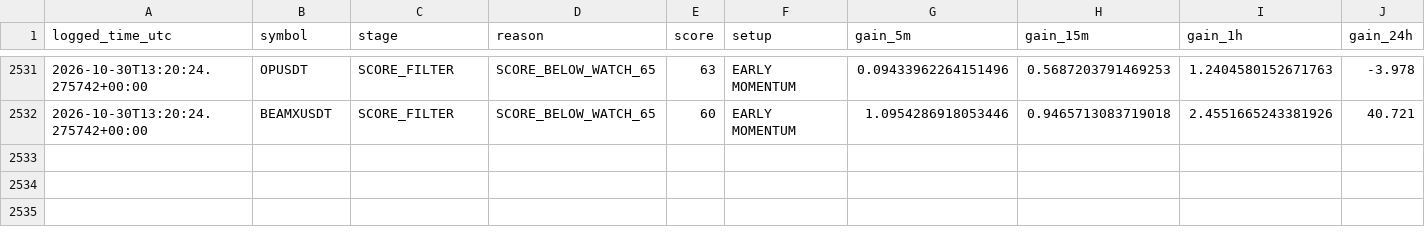
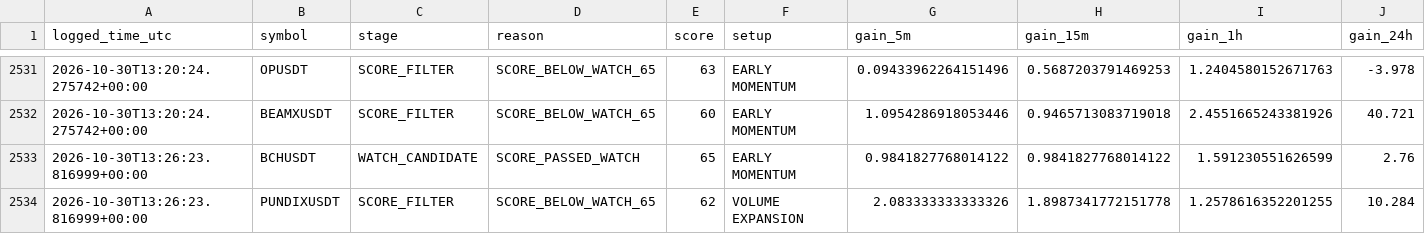
Before and after one commit to solom20232007/v7, a CSV file: early_scan_diagnostics_v7.csv, drawn as a sheet; only a part is shown, gaps mark what is left out; rows hold the shown columns only; the diff names each change by its address in the sheet, - before the commit and + after, or states it on an @@ line.

```diff
--- a/early_scan_diagnostics_v7.csv
+++ b/early_scan_diagnostics_v7.csv
+row 2533: 2026-10-30T13:26:23.816999+00:00 | BCHUSDT | WATCH_CANDIDATE | SCORE_PASSED_WATCH | 65 | EARLY MOMENTUM | 0.9841827768014122 | 0.9841827768014122 | 1.591230551626599 | 2.76
+row 2534: 2026-10-30T13:26:23.816999+00:00 | PUNDIXUSDT | SCORE_FILTER | SCORE_BELOW_WATCH_65 | 62 | VOLUME EXPANSION | 2.083333333333326 | 1.8987341772151778 | 1.2578616352201255 | 10.284
```
Also changed, not shown: early_watch_log_v7.csv, 1 other file.
